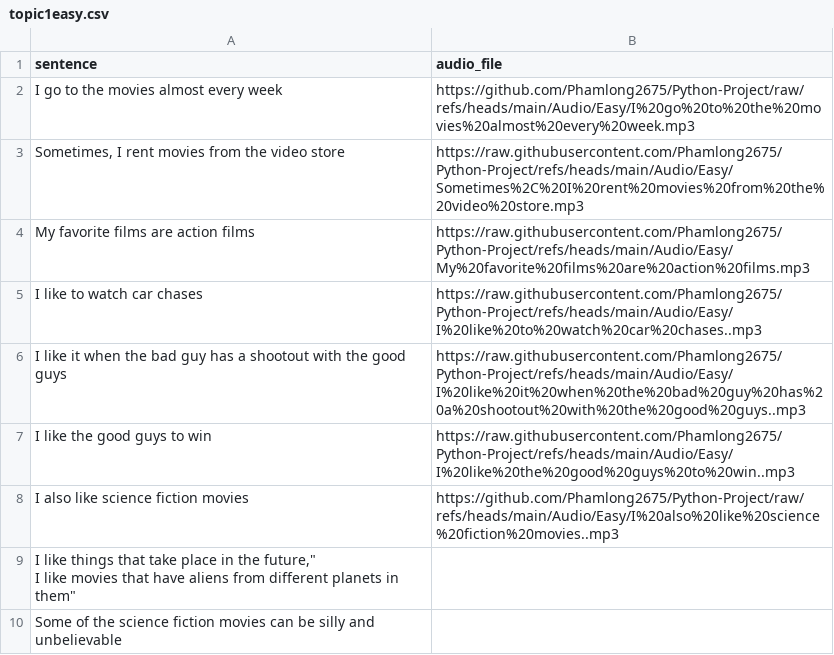
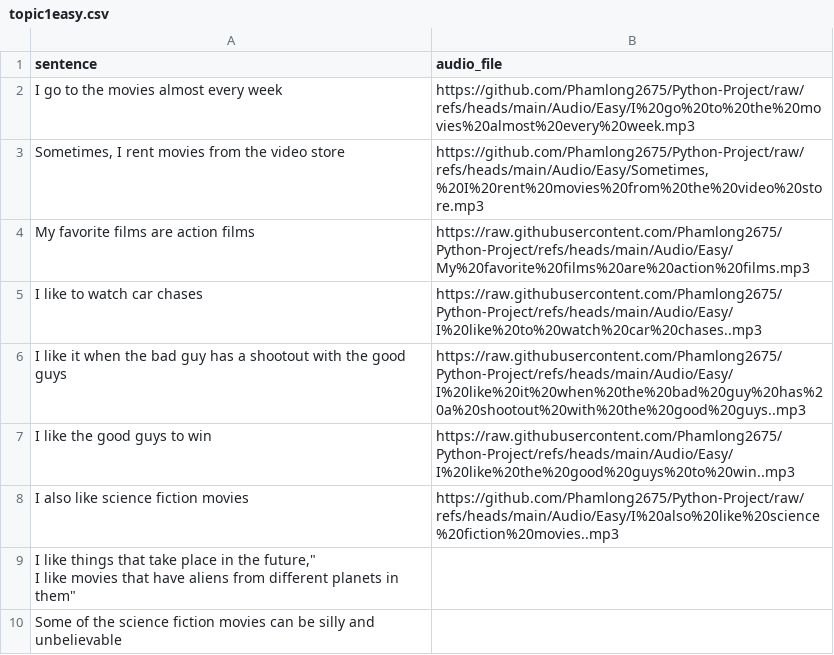
Before and after one commit to khlinhdao/Python-Project, a CSV file: Audio/topic1easy.csv, drawn as a sheet.

Commit message:
Update topic1easy.csv

```diff
--- a/Audio/topic1easy.csv
+++ b/Audio/topic1easy.csv
@@ -2,3 +2,3 @@ sentence,audio_file
 "I go to the movies almost every week","https://github.com/Phamlong2675/Python-Project/raw/refs/heads/main/Audio/Easy/I%20go%20to%20the%20movies%20almost%20every%20week.mp3"
-"Sometimes, I rent movies from the video store","https://raw.githubusercontent.com/Phamlong2675/Python-Project/refs/heads/main/Audio/Easy/Sometimes%2C%20I%20rent%20movies%20from%20the%20video%20store.mp3"
+"Sometimes, I rent movies from the video store","https://github.com/Phamlong2675/Python-Project/raw/refs/heads/main/Audio/Easy/Sometimes,%20I%20rent%20movies%20from%20the%20video%20store.mp3"
 "My favorite films are action films","https://raw.githubusercontent.com/Phamlong2675/Python-Project/refs/heads/main/Audio/Easy/My%20favorite%20films%20are%20action%20films.mp3"
```
